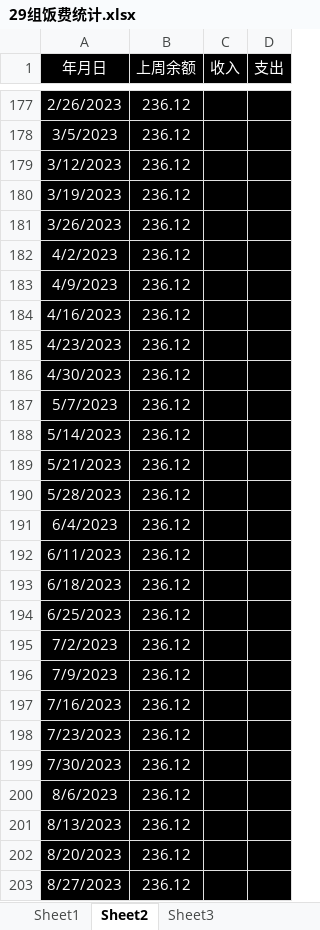
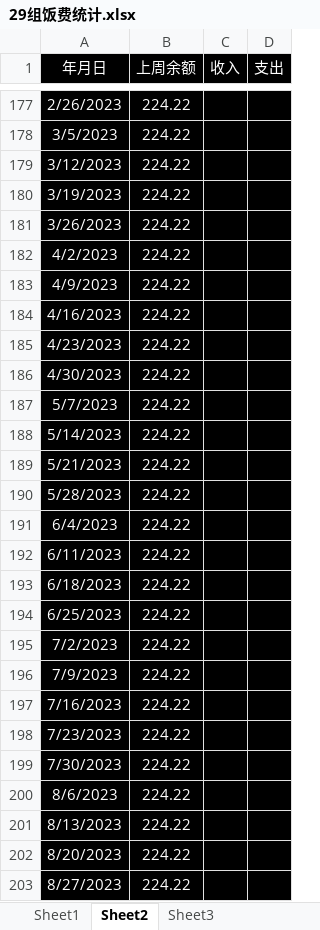
Before and after one commit to Jazihars/Group_29_meal_cost, an Excel workbook: 29组饭费统计.xlsx, sheet Sheet2, drawn as a sheet; only a part is shown, gaps mark what is left out; values as stored, in another font and other column widths than the file's, no borders; the diff covers the shown part only; the diff names each change by its address in the sheet, - before the commit and + after, or states it on an @@ line.

```diff
--- a/29组饭费统计.xlsx (sheet Sheet2)
+++ b/29组饭费统计.xlsx (sheet Sheet2)
-B177:B203 (上周余额): 236.12
+B177:B203 (上周余额): 224.22
```
Also changed, not shown: 462 edited cells elsewhere in this sheet.
